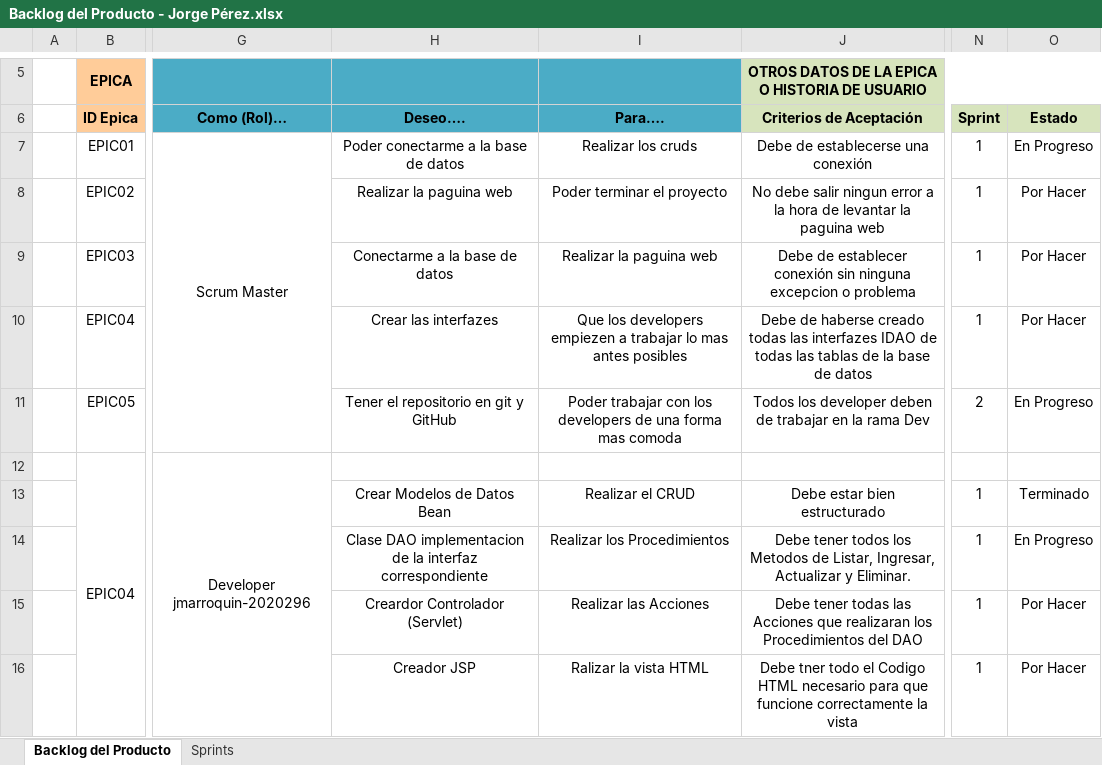
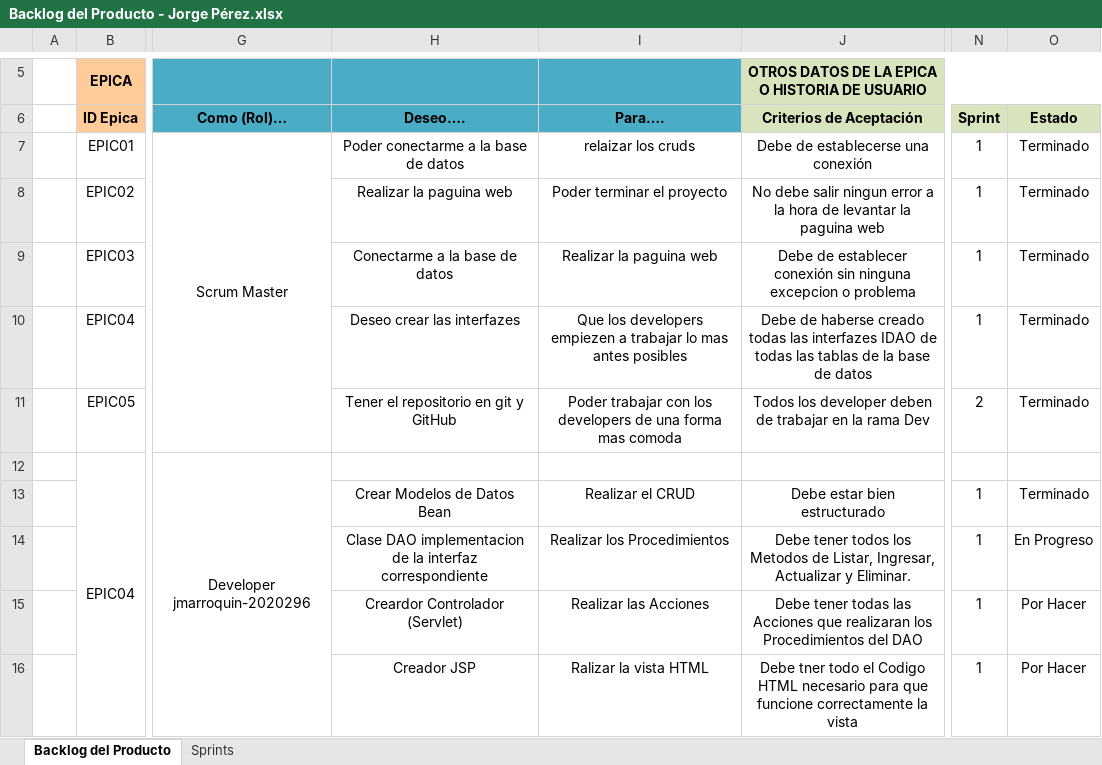
Before and after one commit to calvarez2020335/control_academico, an Excel workbook: Documentos/Backlog del Producto - Jorge Pérez.xlsx, sheet Backlog del Producto, drawn as a sheet; only a part is shown, gaps mark what is left out; values as stored, in another font and other column widths than the file's, no borders; conditional formats not drawn; the diff covers the shown part only; the diff names each change by its address in the sheet, - before the commit and + after, or states it on an @@ line.

```diff
--- a/Documentos/Backlog del Producto - Jorge Pérez.xlsx (sheet Backlog del Producto)
+++ b/Documentos/Backlog del Producto - Jorge Pérez.xlsx (sheet Backlog del Producto)
-I7 (Para….): Realizar los cruds
+I7 (Para….): relaizar los cruds
-O7 (Estado): En Progreso
+O7 (Estado): Terminado
-O8:O10 (Estado): Por Hacer
+O8:O10 (Estado): Terminado
-H10 (Deseo….): Crear las interfazes
+H10 (Deseo….): Deseo crear las interfazes
-O11 (Estado): En Progreso
+O11 (Estado): Terminado
```
Also changed, not shown: 16 added rows, 16 removed rows, 41 edited cells and merged cells elsewhere in this sheet, sheet Sprints, 36 other files.
